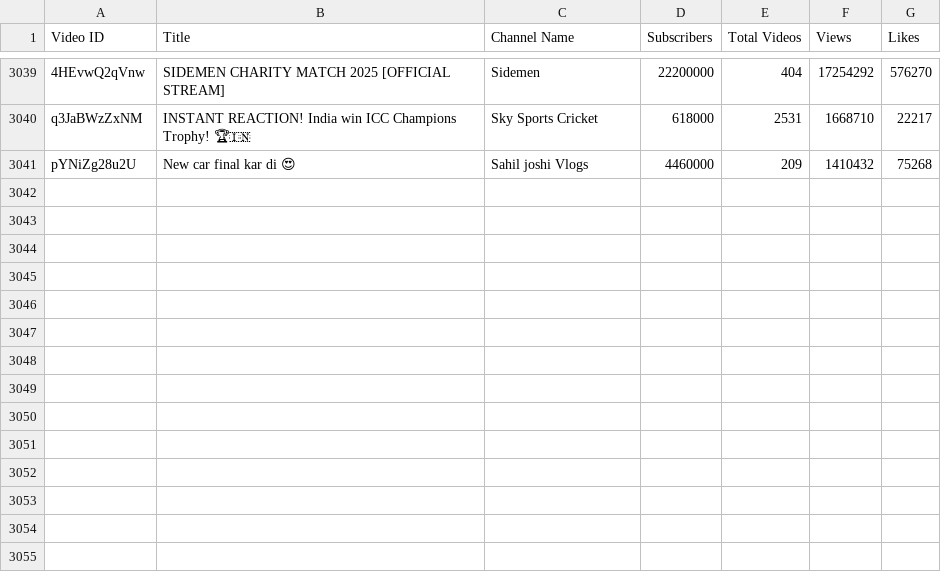
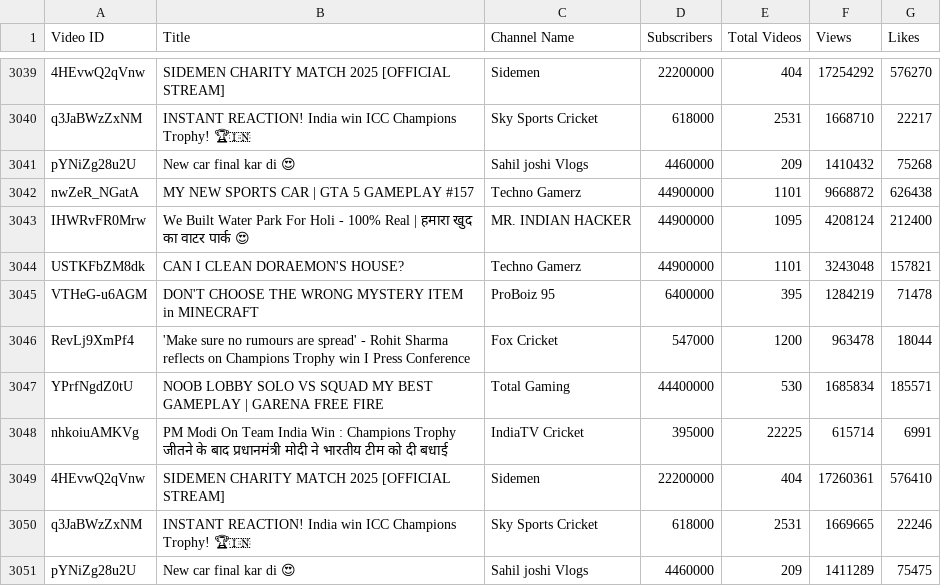
Before and after one commit to nandunanofficial/Youtube_Trend_Analysis, a CSV file: youtube_trending.csv, drawn as a sheet; only a part is shown, gaps mark what is left out; the diff names each change by its address in the sheet, - before the commit and + after, or states it on an @@ line.

```diff
--- a/youtube_trending.csv
+++ b/youtube_trending.csv
+row 3042: nwZeR_NGatA | MY NEW SPORTS CAR | GTA 5 GAMEPLAY #157 | Techno Gamerz | 44900000 | 1101 | 9668872 | 626438
+row 3043: IHWRvFR0Mrw | We Built Water Park For Holi - 100% Real | हमारा खुद का वाटर पार्क 😍 | MR. INDIAN HACKER | 44900000 | 1095 | 4208124 | 212400
+row 3044: USTKFbZM8dk | CAN I CLEAN DORAEMON'S HOUSE? | Techno Gamerz | 44900000 | 1101 | 3243048 | 157821
+row 3045: VTHeG-u6AGM | DON'T CHOOSE THE WRONG MYSTERY ITEM in MINECRAFT | ProBoiz 95 | 6400000 | 395 | 1284219 | 71478
+row 3046: RevLj9XmPf4 | 'Make sure no rumours are spread' - Rohit Sharma reflects on Champions Trophy win I Press Conference | Fox Cricket | 547000 | 1200 | 963478 | 18044
+row 3047: YPrfNgdZ0tU | NOOB LOBBY SOLO VS SQUAD MY BEST GAMEPLAY | GARENA FREE FIRE | Total Gaming | 44400000 | 530 | 1685834 | 185571
+row 3048: nhkoiuAMKVg | PM Modi On Team India Win : Champions Trophy जीतने के बाद प्रधानमंत्री मोदी ने भारतीय टीम को दी बधाई | IndiaTV Cricket | 395000 | 22225 | 615714 | 6991
+row 3049: 4HEvwQ2qVnw | SIDEMEN CHARITY MATCH 2025 [OFFICIAL STREAM] | Sidemen | 22200000 | 404 | 17260361 | 576410
+row 3050: q3JaBWzZxNM | INSTANT REACTION! India win ICC Champions Trophy! 🏆🇮🇳 | Sky Sports Cricket | 618000 | 2531 | 1669665 | 22246
+row 3051: pYNiZg28u2U | New car final kar di 😍 | Sahil joshi Vlogs | 4460000 | 209 | 1411289 | 75475
```
